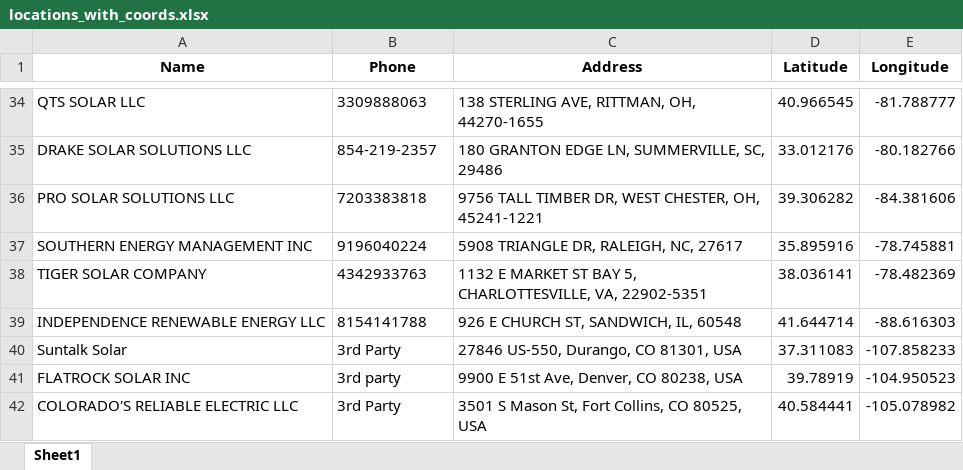
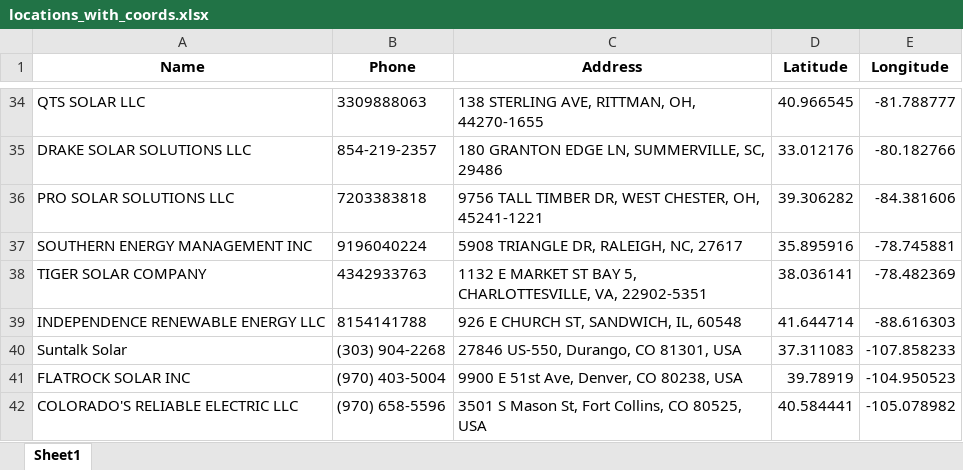
Before and after one commit to onuyonnu/closest-dealer-api, an Excel workbook: drive-time-locator/Backend/locations_with_coords.xlsx, sheet Sheet1, drawn as a sheet; only a part is shown, gaps mark what is left out; values as stored, in another font and other column widths than the file's, no borders; charts and pictures not drawn; the diff names each change by its address in the sheet, - before the commit and + after, or states it on an @@ line.

```diff
--- a/drive-time-locator/Backend/locations_with_coords.xlsx (sheet Sheet1)
+++ b/drive-time-locator/Backend/locations_with_coords.xlsx (sheet Sheet1)
-B40 (Phone): 3rd Party
+B40 (Phone): (303) 904-2268
-B41 (Phone): 3rd party
+B41 (Phone): (970) 403-5004
-B42 (Phone): 3rd Party
+B42 (Phone): (970) 658-5596
```
Also changed, not shown: charts or pictures, 1 other file.
